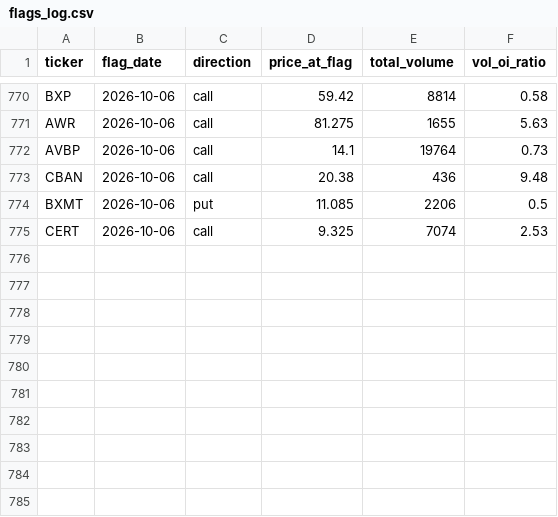
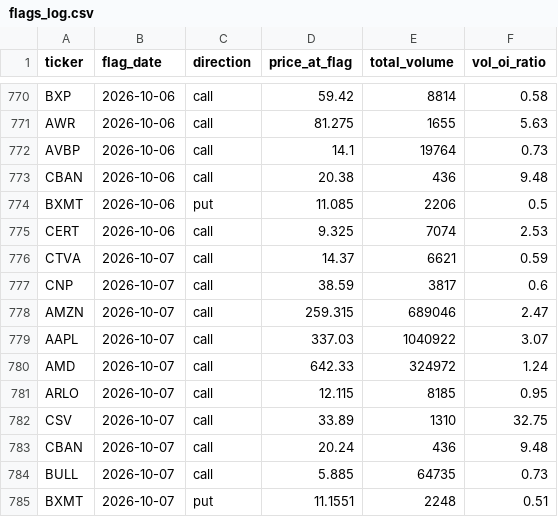
Before and after one commit to jarkjung-cmd/options-scanner, a CSV file: scanner/flags_log.csv, drawn as a sheet; only a part is shown, gaps mark what is left out; the diff names each change by its address in the sheet, - before the commit and + after, or states it on an @@ line.

```diff
--- a/scanner/flags_log.csv
+++ b/scanner/flags_log.csv
+row 776: CTVA | 2026-10-07 | call | 14.37 | 6621 | 0.59
+row 777: CNP | 2026-10-07 | call | 38.59 | 3817 | 0.6
+row 778: AMZN | 2026-10-07 | call | 259.315 | 689046 | 2.47
+row 779: AAPL | 2026-10-07 | call | 337.03 | 1040922 | 3.07
+row 780: AMD | 2026-10-07 | call | 642.33 | 324972 | 1.24
+row 781: ARLO | 2026-10-07 | call | 12.115 | 8185 | 0.95
+row 782: CSV | 2026-10-07 | call | 33.89 | 1310 | 32.75
+row 783: CBAN | 2026-10-07 | call | 20.24 | 436 | 9.48
+row 784: BULL | 2026-10-07 | call | 5.885 | 64735 | 0.73
+row 785: BXMT | 2026-10-07 | put | 11.1551 | 2248 | 0.51
```
Also changed, not shown: scanner/unusual_options_today.csv, 2 other files.
